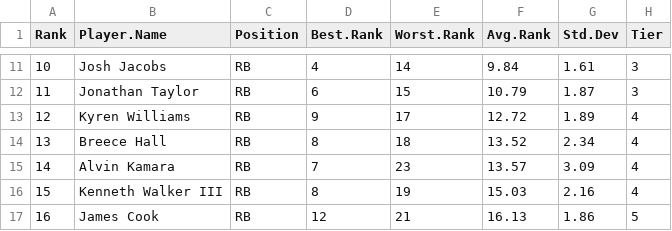
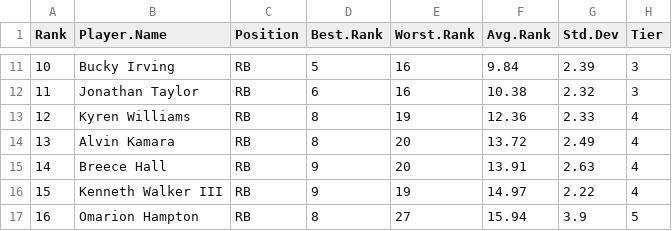
Before and after one commit to makoncline/fantasy-tiers, a CSV file: public/data/rankings/RB-ppr-rankings-raw.csv, drawn as a sheet; only a part is shown, gaps mark what is left out; the diff covers the shown part only.

```diff
--- a/public/data/rankings/RB-ppr-rankings-raw.csv
+++ b/public/data/rankings/RB-ppr-rankings-raw.csv
@@ -11,7 +11,7 @@
-10,"Josh Jacobs","RB",4,14,9.84,1.61,"3"
-11,"Jonathan Taylor","RB",6,15,10.79,1.87,"3"
-12,"Kyren Williams","RB",9,17,12.72,1.89,"4"
-13,"Breece Hall","RB",8,18,13.52,2.34,"4"
-14,"Alvin Kamara","RB",7,23,13.57,3.09,"4"
-15,"Kenneth Walker III","RB",8,19,15.03,2.16,"4"
-16,"James Cook","RB",12,21,16.13,1.86,"5"
+10,"Bucky Irving","RB",5,16,9.84,2.39,"3"
+11,"Jonathan Taylor","RB",6,16,10.38,2.32,"3"
+12,"Kyren Williams","RB",8,19,12.36,2.33,"4"
+13,"Alvin Kamara","RB",8,20,13.72,2.49,"4"
+14,"Breece Hall","RB",9,20,13.91,2.63,"4"
+15,"Kenneth Walker III","RB",9,19,14.97,2.22,"4"
+16,"Omarion Hampton","RB",8,27,15.94,3.9,"5"
```
Also changed, not shown: 137 edited cells elsewhere in this file, public/data/rankings/ALL-ppr-rankings-raw.csv, public/data/rankings/ALL-std-rankings-raw.csv, 49 other files.
